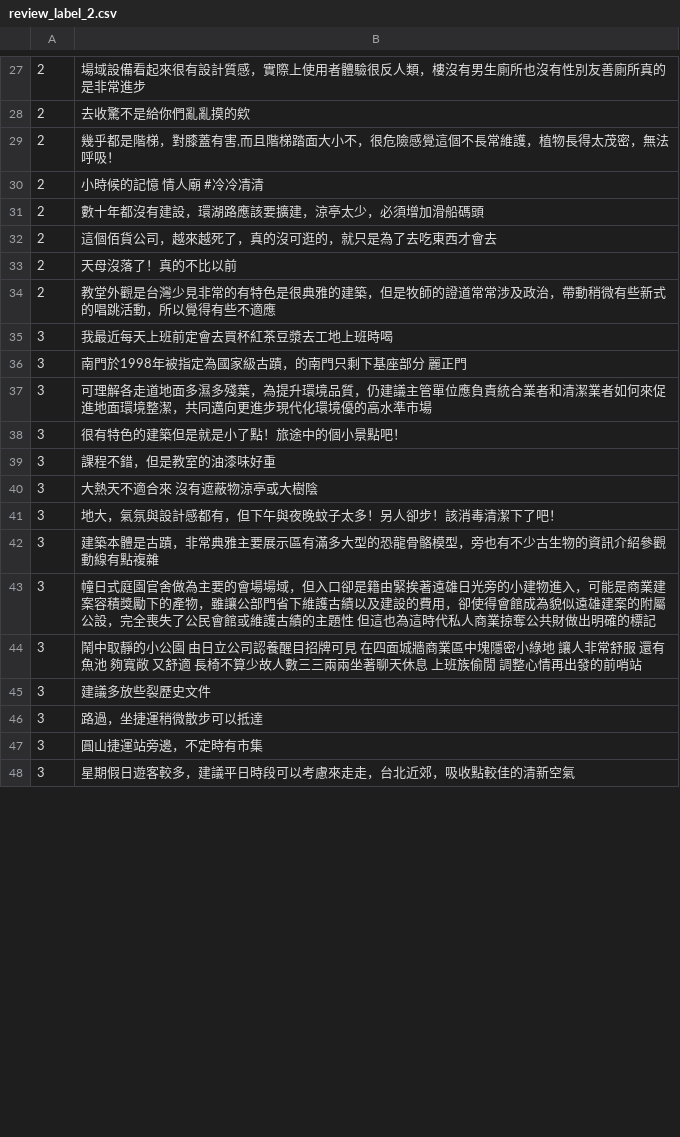
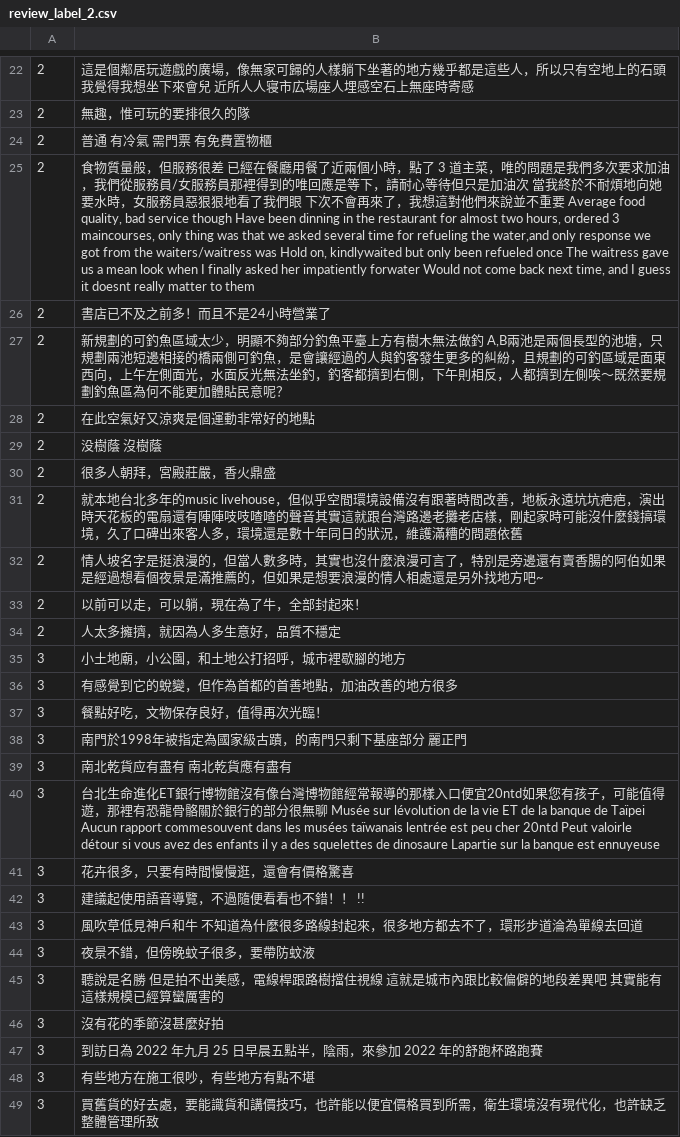
Before and after one commit to DAMA1011/FinalReport, a CSV file: csv/review_分六份人工標記label_景點/review_label_2.csv, drawn as a sheet; only a part is shown, gaps mark what is left out; removed rows and columns are numbered as before the commit, all else as after; the diff covers the shown part only; the diff names each change by its address in the sheet, - before the commit and + after, or states it on an @@ line.

```diff
--- a/csv/review_分六份人工標記label_景點/review_label_2.csv
+++ b/csv/review_分六份人工標記label_景點/review_label_2.csv
-B22: 場域設備看起來很有設計質感，實際上使用者體驗很反人類，樓沒有男生廁所也沒有性別友善廁所真的是非常進步
+B22: 這是個鄰居玩遊戲的廣場，像無家可歸的人樣躺下坐著的地方幾乎都是這些人，所以只有空地上的石頭我覺得我想坐下來會兒 近所人人寝市広場座人埋感空石上無座時寄感
-row 28: 2 | 去收驚不是給你們亂亂摸的欸
-B23: 幾乎都是階梯，對膝蓋有害,而且階梯踏面大小不，很危險感覺這個不長常維護，植物長得太茂密，無法呼吸！
+B23: 無趣，惟可玩的要排很久的隊
-B24: 小時候的記憶 情人廟 #冷冷凊清
+B24: 普通 有冷氣 需門票 有免費置物櫃
-row 31: 2 | 數十年都沒有建設，環湖路應該要擴建，涼亭太少，必須增加滑船碼頭
-B25: 這個佰貨公司，越來越死了，真的沒可逛的，就只是為了去吃東西才會去
+B25: 食物質量般，但服務很差 已經在餐廳用餐了近兩個小時，點了 3 道主菜，唯的問題是我們多次要求加油，我們從服務員/女服務員那裡得到的唯回應是等下，請耐心等待但只是加油次 當我終於不耐煩地向她要水時，女服務員惡狠狠地看了我們眼 下次不會再來了，我想這對他們來說並不重要 Average food quality, bad service though Have been dinning in the restaurant for almost two hours, ordered 3 maincourses, only thing was that we asked several time for refueling the water,and only response we got from the waiters/waitress was Hold on, kindlywaited but only been refueled once The waitress gave us a mean look when I finally asked her impatiently forwater Would not come back next time, and I guess it doesnt really matter to them
-B26: 天母沒落了！真的不比以前
+B26: 書店已不及之前多！而且不是24小時營業了
+row 27: 2 | 新規劃的可釣魚區域太少，明顯不夠部分釣魚平臺上方有樹木無法做釣 A,B兩池是兩個長型的池塘，只規劃兩池短邊相接的橋兩側可釣魚，是會讓經過的人與釣客發生更多的糾紛，且規劃的可釣區域是面東西向，上午左側面光，水面反光無法坐釣，釣客都擠到右側，下午則相反，人都擠到左側唉～既然要規劃釣魚區為何不能更加體貼民意呢？
+row 28: 2 | 在此空氣好又涼爽是個運動非常好的地點
+row 29: 2 | 没樹蔭 沒樹蔭
+row 30: 2 | 很多人朝拜，宮殿莊嚴，香火鼎盛
+row 31: 2 | 就本地台北多年的music livehouse，但似乎空間環境設備沒有跟著時間改善，地板永遠坑坑疤疤，演出時天花板的電扇還有陣陣吱吱喳喳的聲音其實這就跟台灣路邊老攤老店樣，剛起家時可能沒什麼錢搞環境，久了口碑出來客人多，環境還是數十年同日的狀況，維護滿糟的問題依舊
-B32: 教堂外觀是台灣少見非常的有特色是很典雅的建築，但是牧師的證道常常涉及政治，帶動稍微有些新式的唱跳活動，所以覺得有些不適應
+B32: 情人坡名字是挺浪漫的，但當人數多時，其實也沒什麼浪漫可言了，特別是旁邊還有賣香腸的阿伯如果是經過想看個夜景是滿推薦的，但如果是想要浪漫的情人相處還是另外找地方吧~
+row 33: 2 | 以前可以走，可以躺，現在為了牛，全部封起來！
+row 34: 2 | 人太多擁擠，就因為人多生意好，品質不穩定
-B35: 我最近每天上班前定會去買杯紅茶豆漿去工地上班時喝
+B35: 小土地廟，小公園，和土地公打招呼，城市裡歇腳的地方
+row 36: 3 | 有感覺到它的蛻變，但作為首都的首善地點，加油改善的地方很多
+row 37: 3 | 餐點好吃，文物保存良好，值得再次光臨！
+row 39: 3 | 南北乾貨应有盡有 南北乾貨應有盡有
-B40: 可理解各走道地面多濕多殘葉，為提升環境品質，仍建議主管單位應負責統合業者和清潔業者如何來促進地面環境整潔，共同邁向更進步現代化環境優的高水準市場
+B40: 台北生命進化ET銀行博物館沒有像台灣博物館經常報導的那樣入口便宜20ntd如果您有孩子，可能值得遊，那裡有恐龍骨骼關於銀行的部分很無聊 Musée sur lévolution de la vie ET de la banque de Taïpei Aucun rapport commesouvent dans les musées taïwanais lentrée est peu cher 20ntd Peut valoirle détour si vous avez des enfants il y a des squelettes de dinosaure Lapartie sur la banque est ennuyeuse
-B41: 很有特色的建築但是就是小了點！旅途中的個小景點吧！
+B41: 花卉很多，只要有時間慢慢逛，還會有價格驚喜
-B42: 課程不錯，但是教室的油漆味好重
+B42: 建議起使用語音導覽，不過隨便看看也不錯！！ !!
-B43: 大熱天不適合來 沒有遮蔽物涼亭或大樹陰
+B43: 風吹草低見神戶和牛 不知道為什麼很多路線封起來，很多地方都去不了，環形步道淪為單線去回道
-B44: 地大，氣氛與設計感都有，但下午與夜晚蚊子太多！另人卻步！該消毒清潔下了吧！
+B44: 夜景不錯，但傍晚蚊子很多，要帶防蚊液
-B45: 建築本體是古蹟，非常典雅主要展示區有滿多大型的恐龍骨骼模型，旁也有不少古生物的資訊介紹參觀動線有點複雜
+B45: 聽說是名勝 但是拍不出美感，電線桿跟路樹擋住視線 這就是城市內跟比較偏僻的地段差異吧 其實能有這樣規模已經算蠻厲害的
-B46: 幢日式庭園官舍做為主要的會場場域，但入口卻是籍由緊挨著遠雄日光旁的小建物進入，可能是商業建案容積獎勵下的產物，雖讓公部門省下維護古績以及建設的費用，卻使得會館成為貌似遠雄建案的附屬公設，完全喪失了公民會館或維護古績的主題性 但這也為這時代私人商業掠奪公共財做出明確的標記
+B46: 沒有花的季節沒甚麼好拍
-B47: 鬧中取靜的小公園 由日立公司認養醒目招牌可見 在四面城牆商業區中塊隱密小綠地 讓人非常舒服 還有魚池 夠寬敞 又舒適 長椅不算少故人數三三兩兩坐著聊天休息 上班族偷閒 調整心情再出發的前哨站
+B47: 到訪日為 2022 年九月 25 日早晨五點半，陰雨，來參加 2022 年的舒跑杯路跑賽
-row 45: 3 | 建議多放些裂歷史文件
-row 46: 3 | 路過，坐捷運稍微散步可以抵達
-B48: 圓山捷運站旁邊，不定時有市集
+B48: 有些地方在施工很吵，有些地方有點不堪
-B49: 星期假日遊客較多，建議平日時段可以考慮來走走，台北近郊，吸收點較佳的清新空氣
+B49: 買舊貨的好去處，要能識貨和講價技巧，也許能以便宜價格買到所需，衛生環境沒有現代化，也許缺乏整體管理所致
```
Also changed, not shown: 17 added rows, 23 removed rows and 40 edited cells elsewhere in this file, csv/review_分六份人工標記label_景點/review_label_1.csv, csv/review_分六份人工標記label_景點/review_label_3.csv, 12 other files.
